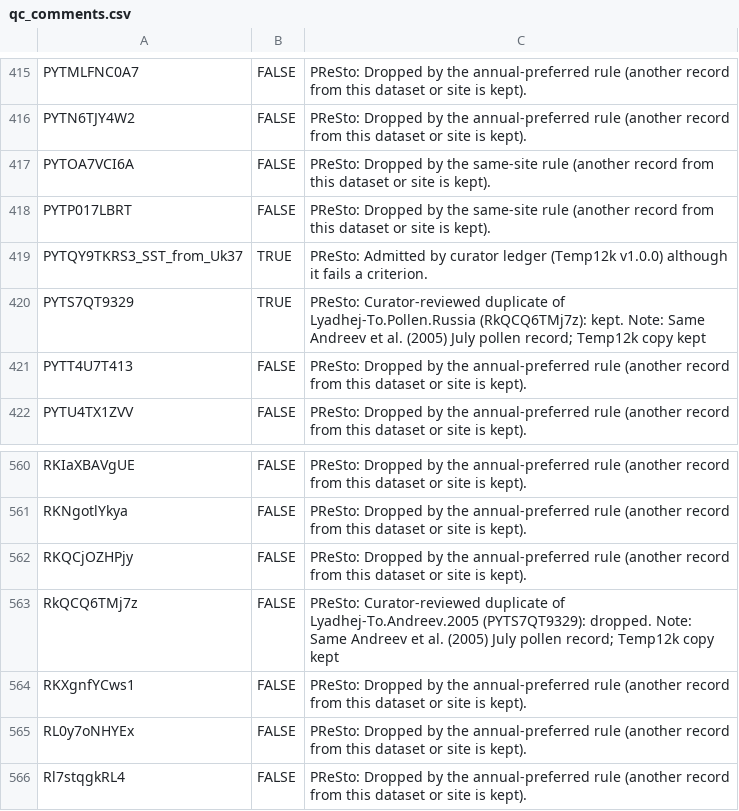
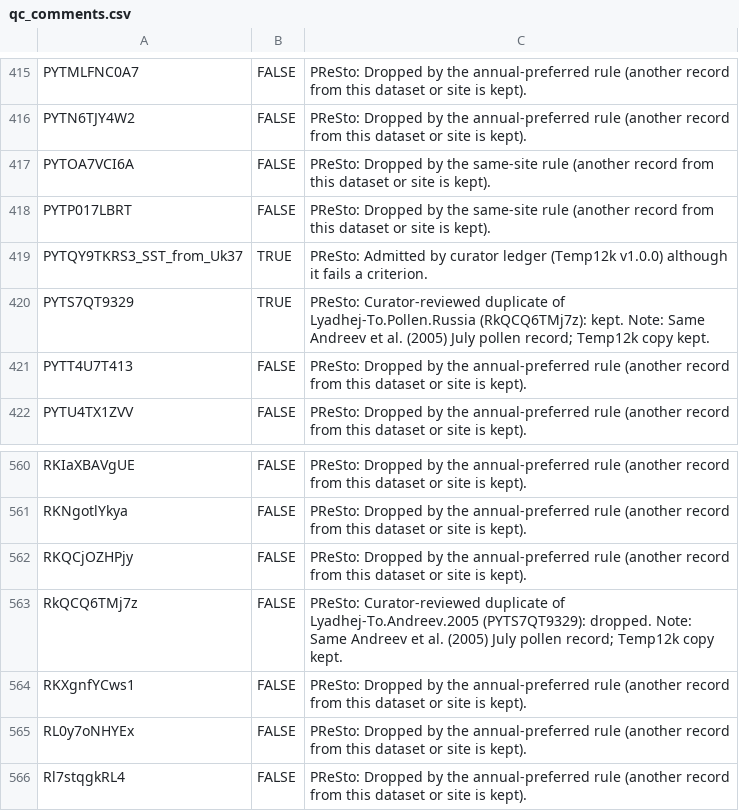
Before and after one commit to paleopresto/presto-recipes, a CSV file: pools/compilations/PReSto12k/2026-10-08b/qc_comments.csv, drawn as a sheet; only a part is shown, gaps mark what is left out.

```diff
--- a/pools/compilations/PReSto12k/2026-10-08b/qc_comments.csv
+++ b/pools/compilations/PReSto12k/2026-10-08b/qc_comments.csv
@@ -419,3 +419,3 @@
 "PYTQY9TKRS3_SST_from_Uk37",TRUE,"PReSto: Admitted by curator ledger (Temp12k v1.0.0) although it fails a criterion."
-"PYTS7QT9329",TRUE,"PReSto: Curator-reviewed duplicate of Lyadhej-To.Pollen.Russia (RkQCQ6TMj7z): kept. Note: Same Andreev et al. (2005) July pollen record; Temp12k copy kept"
+"PYTS7QT9329",TRUE,"PReSto: Curator-reviewed duplicate of Lyadhej-To.Pollen.Russia (RkQCQ6TMj7z): kept. Note: Same Andreev et al. (2005) July pollen record; Temp12k copy kept."
 "PYTT4U7T413",FALSE,"PReSto: Dropped by the annual-preferred rule (another record from this dataset or site is kept)."
@@ -562,3 +562,3 @@
 "RKQCjOZHPjy",FALSE,"PReSto: Dropped by the annual-preferred rule (another record from this dataset or site is kept)."
-"RkQCQ6TMj7z",FALSE,"PReSto: Curator-reviewed duplicate of Lyadhej-To.Andreev.2005 (PYTS7QT9329): dropped. Note: Same Andreev et al. (2005) July pollen record; Temp12k copy kept"
+"RkQCQ6TMj7z",FALSE,"PReSto: Curator-reviewed duplicate of Lyadhej-To.Andreev.2005 (PYTS7QT9329): dropped. Note: Same Andreev et al. (2005) July pollen record; Temp12k copy kept."
 "RKXgnfYCws1",FALSE,"PReSto: Dropped by the annual-preferred rule (another record from this dataset or site is kept)."
```
Also changed, not shown: pools/compilations/PReSto2k/2026-10-08b/qc_comments.csv, 1 other file.
